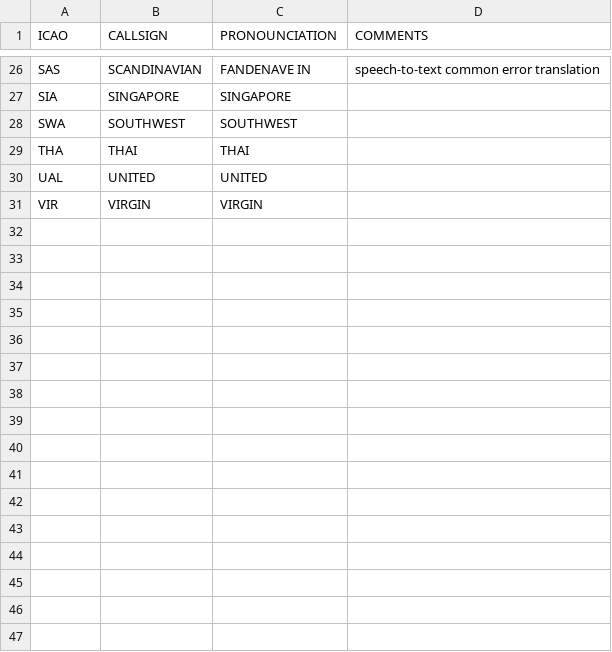
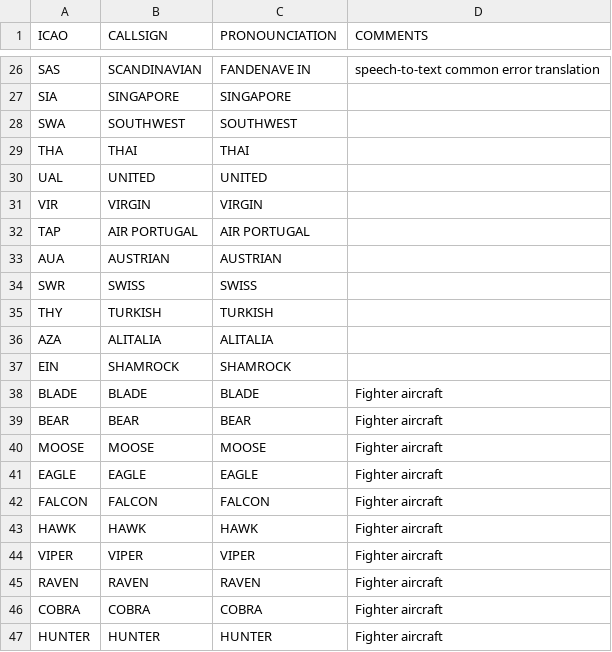
Before and after one commit to Saukkoriipi/PrivateAI-PilotChat, a CSV file: pipeline/airlines.csv, drawn as a sheet; only a part is shown, gaps mark what is left out; the diff names each change by its address in the sheet, - before the commit and + after, or states it on an @@ line.

Commit message:
Improve print and logging and add new airlines

```diff
--- a/pipeline/airlines.csv
+++ b/pipeline/airlines.csv
+row 32: TAP | AIR PORTUGAL | AIR PORTUGAL
+row 33: AUA | AUSTRIAN | AUSTRIAN
+row 34: SWR | SWISS | SWISS
+row 35: THY | TURKISH | TURKISH
+row 36: AZA | ALITALIA | ALITALIA
+row 37: EIN | SHAMROCK | SHAMROCK
+row 38: BLADE | BLADE | BLADE | Fighter aircraft
+row 39: BEAR | BEAR | BEAR | Fighter aircraft
+row 40: MOOSE | MOOSE | MOOSE | Fighter aircraft
+row 41: EAGLE | EAGLE | EAGLE | Fighter aircraft
+row 42: FALCON | FALCON | FALCON | Fighter aircraft
+row 43: HAWK | HAWK | HAWK | Fighter aircraft
+row 44: VIPER | VIPER | VIPER | Fighter aircraft
+row 45: RAVEN | RAVEN | RAVEN | Fighter aircraft
+row 46: COBRA | COBRA | COBRA | Fighter aircraft
+row 47: HUNTER | HUNTER | HUNTER | Fighter aircraft
```
Also changed, not shown: demo/output/commands_log.csv, 4 other files.
